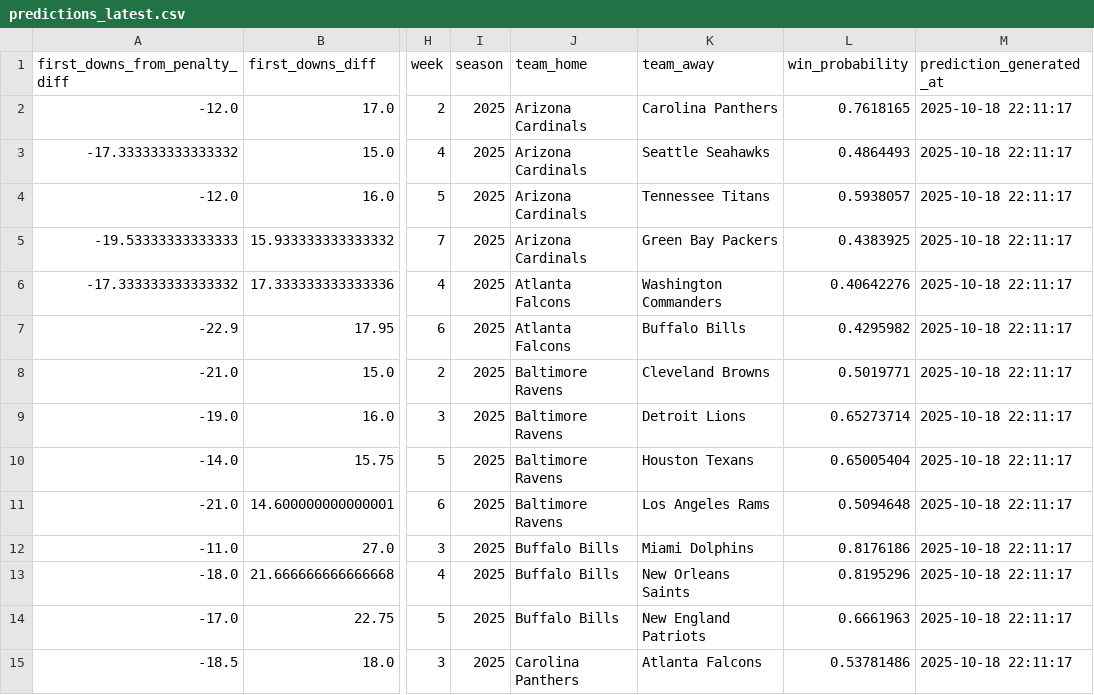
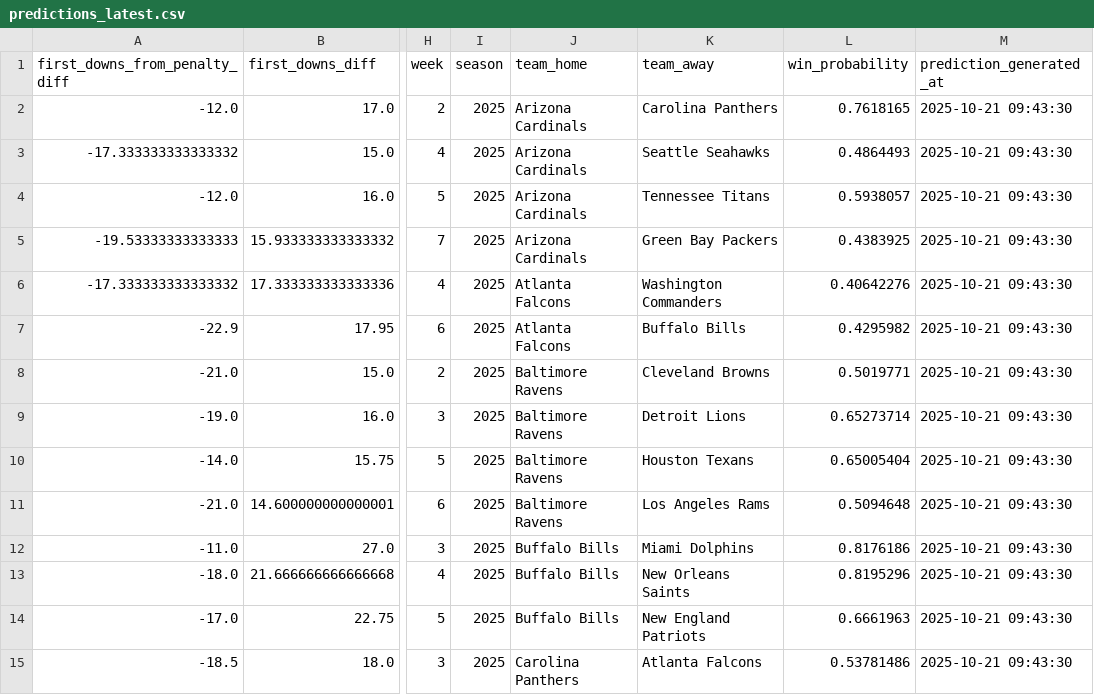
Before and after one commit to lance-kluge/NFL_Model_API, a CSV file: predictions_latest.csv, drawn as a sheet; only a part is shown, gaps mark what is left out; the diff covers the shown part only; the diff names each change by its address in the sheet, - before the commit and + after, or states it on an @@ line.

```diff
--- a/predictions_latest.csv
+++ b/predictions_latest.csv
-M2:M15 (prediction_generated_at): 2025-10-18 22:11:17
+M2:M15 (prediction_generated_at): 2025-10-21 09:43:30
```
Also changed, not shown: 78 edited cells elsewhere in this file, nfl_team_stats_2025.csv.
